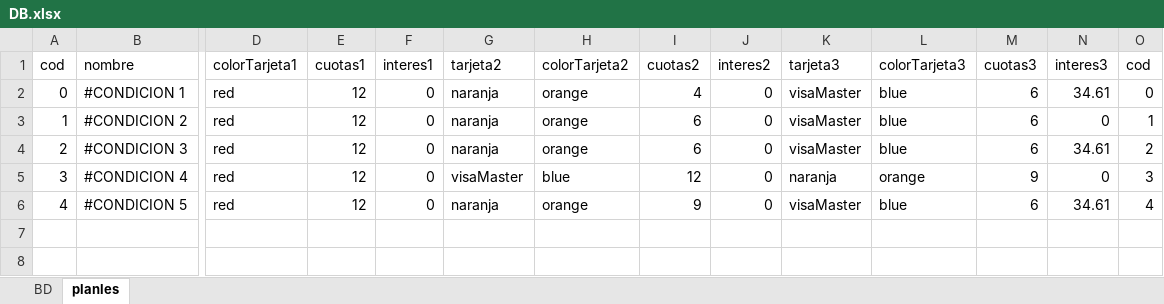
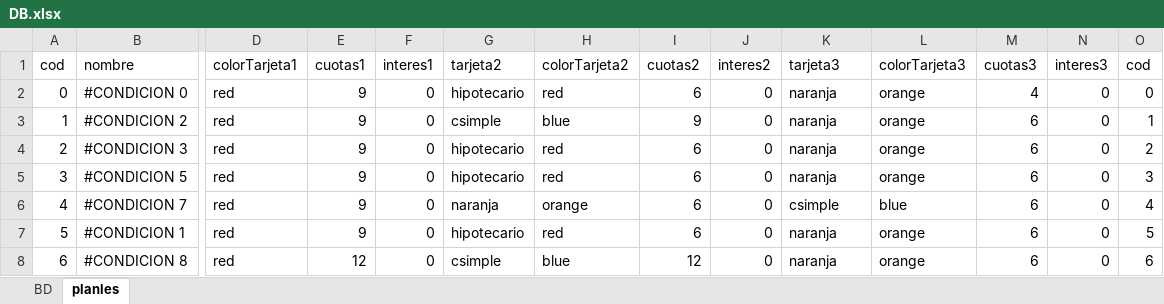
Before and after one commit to Hooliper/Hooliper.github.io, an Excel workbook: DB.xlsx, sheet planles, drawn as a sheet; only a part is shown, gaps mark what is left out; values as stored, in another font and other column widths than the file's, no borders; removed rows and columns are numbered as before the commit, all else as after; rows hold the shown columns only; the diff names each change by its address in the sheet, - before the commit and + after, or states it on an @@ line.

```diff
--- a/DB.xlsx (sheet planles)
+++ b/DB.xlsx (sheet planles)
-row 2: 0 | #CONDICION 1 | red | 12 | 0 | naranja | orange | 4 | 0 | visaMaster | blue | 6 | 34.61 | 0
+row 2: 0 | #CONDICION 0 | red | 9 | 0 | hipotecario | red | 6 | 0 | naranja | orange | 4 | 0 | 0
-E3:E4 (cuotas1): 12
+E3:E4 (cuotas1): 9
-G3 (tarjeta2): naranja
+G3 (tarjeta2): csimple
-H3 (colorTarjeta2): orange
+H3 (colorTarjeta2): blue
-I3 (cuotas2): 6
+I3 (cuotas2): 9
-K3:K4 (tarjeta3): visaMaster
+K3:K4 (tarjeta3): naranja
-L3:L4 (colorTarjeta3): blue
+L3:L4 (colorTarjeta3): orange
-G4 (tarjeta2): naranja
+G4 (tarjeta2): hipotecario
-H4 (colorTarjeta2): orange
+H4 (colorTarjeta2): red
-N4 (interes3): 34.61
+N4 (interes3): 0
-row 5: 3 | #CONDICION 4 | red | 12 | 0 | visaMaster | blue | 12 | 0 | naranja | orange | 9 | 0 | 3
@@ column A (cod) renumbered in row 5 @@
-E5 (cuotas1): 12
+E5 (cuotas1): 9
-G5 (tarjeta2): naranja
+G5 (tarjeta2): hipotecario
-H5 (colorTarjeta2): orange
+H5 (colorTarjeta2): red
-I5 (cuotas2): 9
+I5 (cuotas2): 6
-K5 (tarjeta3): visaMaster
+K5 (tarjeta3): naranja
-L5 (colorTarjeta3): blue
+L5 (colorTarjeta3): orange
-N5 (interes3): 34.61
+N5 (interes3): 0
-O5 (cod): 4
+O5 (cod): 3
+row 6: 4 | #CONDICION 7 | red | 9 | 0 | naranja | orange | 6 | 0 | csimple | blue | 6 | 0 | 4
+row 7: 5 | #CONDICION 1 | red | 9 | 0 | hipotecario | red | 6 | 0 | naranja | orange | 6 | 0 | 5
+row 8: 6 | #CONDICION 8 | red | 12 | 0 | csimple | blue | 12 | 0 | naranja | orange | 6 | 0 | 6
```
Also changed, not shown: sheet BD, 7 other files.
